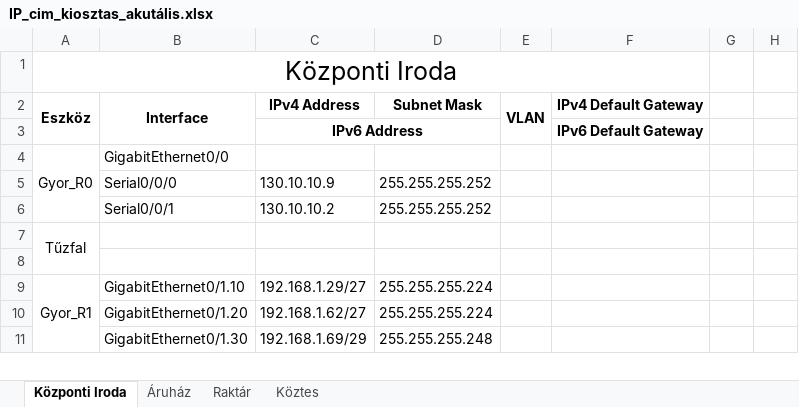
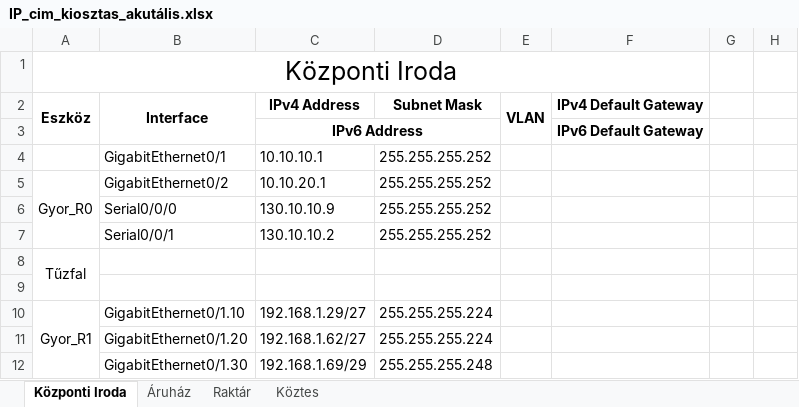
Before and after one commit to LocskaG/Uzemelteto_vizsgaremek_2024, an Excel workbook: IP_cim_kiosztas_akutális.xlsx, sheet Központi Iroda, drawn as a sheet; only a part is shown; values as stored, in another font and other column widths than the file's, no borders; addresses are those after the commit; rows hold the shown columns only; the diff names each change by its address in the sheet, - before the commit and + after, or states it on an @@ line.

```diff
--- a/IP_cim_kiosztas_akutális.xlsx (sheet Központi Iroda)
+++ b/IP_cim_kiosztas_akutális.xlsx (sheet Központi Iroda)
+row 4:  | GigabitEthernet0/1 | 10.10.10.1 | 255.255.255.252
-B5 (Interface): GigabitEthernet0/0
+B5 (Interface): GigabitEthernet0/2
-C5 (IPv4 Address): (empty)
+C5 (IPv4 Address): 10.10.20.1
-D5 (Subnet Mask): (empty)
+D5 (Subnet Mask): 255.255.255.252
```
Also changed, not shown: 1 other file.
